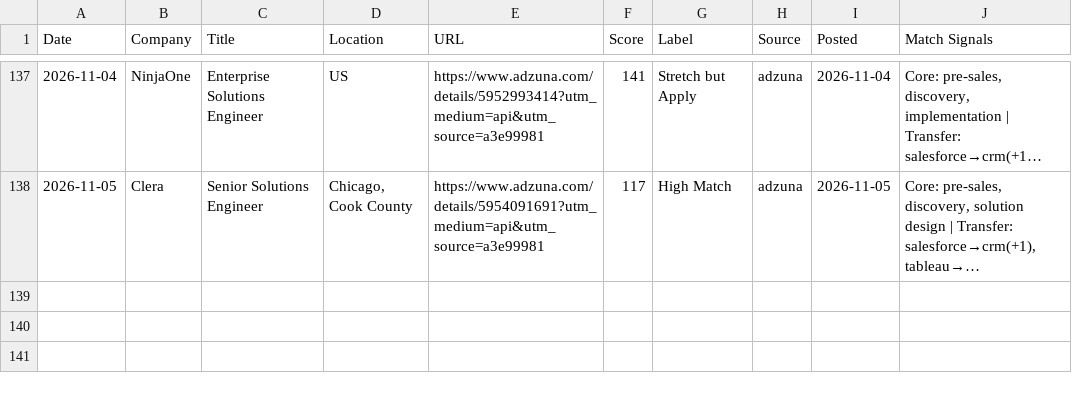
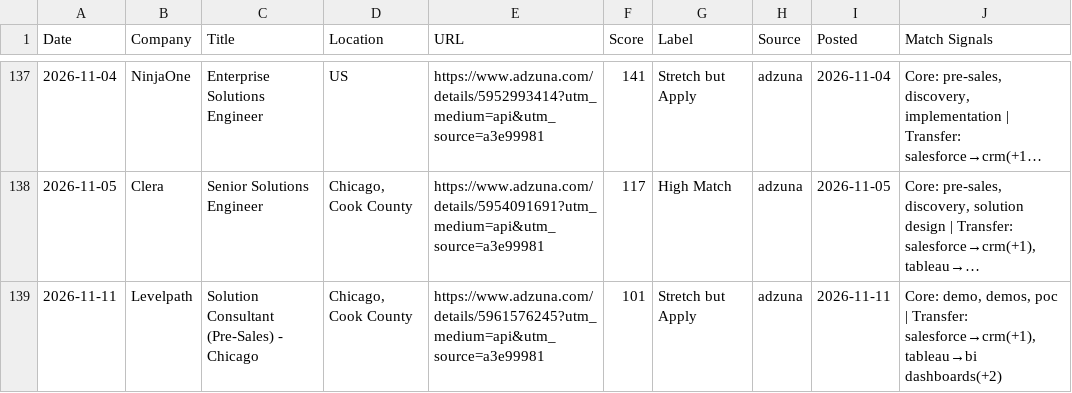
Before and after one commit to venomez-viper/Job-Search-Automation-for-Solutions-Engineer-roles, a CSV file: jobs_log.csv, drawn as a sheet; only a part is shown, gaps mark what is left out; long unchanged cells end in …; the diff names each change by its address in the sheet, - before the commit and + after, or states it on an @@ line.

```diff
--- a/jobs_log.csv
+++ b/jobs_log.csv
+row 139: 2026-11-11 | Levelpath | Solution Consultant (Pre-Sales) - Chicago | Chicago, Cook County | https://www.adzuna.com/details/5961576245?utm_medium=api&utm_source=a3e99981 | 101 | Stretch but Apply | adzuna | 2026-11-11 | Core: demo, demos, poc | Transfer: salesforce→crm(+1), tableau→bi dashboards(+2)
```
